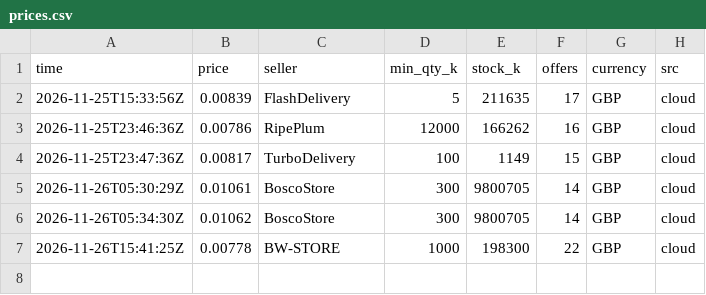
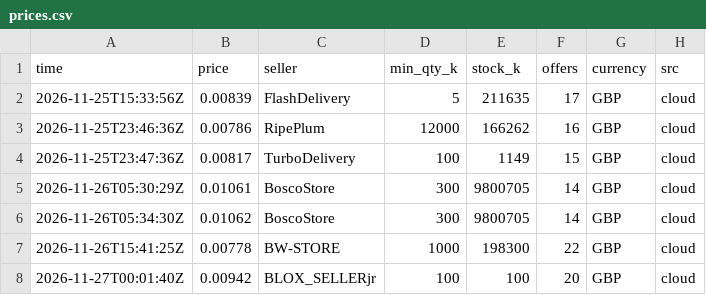
Before and after one commit to equablemarz-cmd/price-log, a CSV file: data/prices.csv, drawn as a sheet.

```diff
--- a/data/prices.csv
+++ b/data/prices.csv
@@ -7 +7,2 @@ time,price,seller,min_qty_k,stock_k,offers,currency,src
 2026-11-26T15:41:25Z,0.00778,BW-STORE,1000,198300,22,GBP,cloud
+2026-11-27T00:01:40Z,0.00942,BLOX_SELLERjr,100,100,20,GBP,cloud
```
Also changed, not shown: 1 other file.
